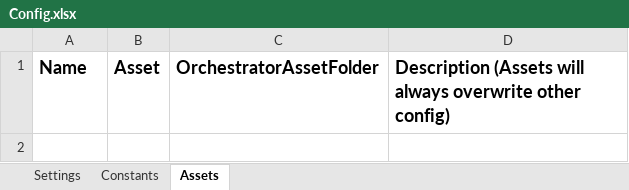
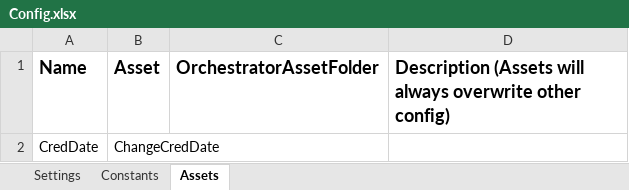
Before and after one commit to EduCado/ACME_Dispatcher_LeveL2, an Excel workbook: Data/Config.xlsx, sheet Assets, drawn as a sheet; values as stored, in another font and other column widths than the file's, no borders; the diff names each change by its address in the sheet, - before the commit and + after, or states it on an @@ line.

```diff
--- a/Data/Config.xlsx (sheet Assets)
+++ b/Data/Config.xlsx (sheet Assets)
+row 2: CredDate | ChangeCredDate
```
Also changed, not shown: sheet Settings, 1 other file.
